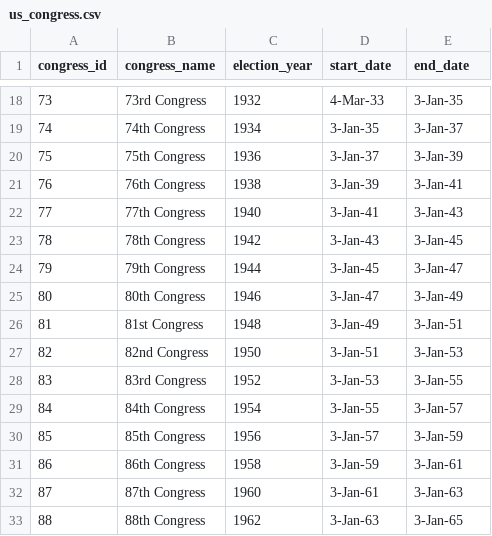
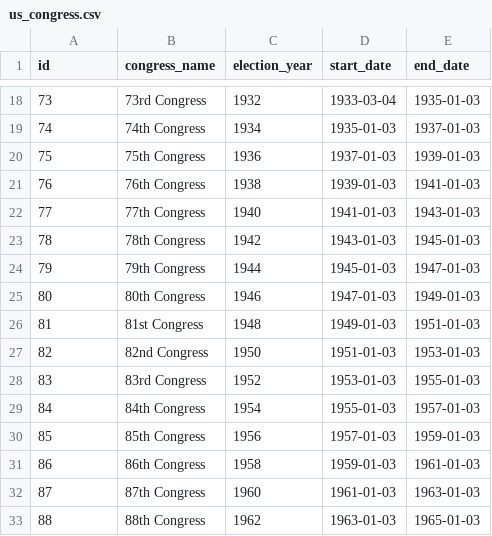
Before and after one commit to mosal2000/Election-2020, a CSV file: database/create_db/resources/us_congress.csv, drawn as a sheet; only a part is shown, gaps mark what is left out; the diff covers the shown part only.

Commit message:
Add US Congress

```diff
--- a/database/create_db/resources/us_congress.csv
+++ b/database/create_db/resources/us_congress.csv
@@ -1 +1 @@
-congress_id,congress_name,election_year,start_date,end_date
+id,congress_name,election_year,start_date,end_date
@@ -18,16 +18,16 @@ congress_id,congress_name,election_year,start_date,end_date
-73,73rd Congress,1932,4-Mar-33,3-Jan-35
-74,74th Congress,1934,3-Jan-35,3-Jan-37
-75,75th Congress,1936,3-Jan-37,3-Jan-39
-76,76th Congress,1938,3-Jan-39,3-Jan-41
-77,77th Congress,1940,3-Jan-41,3-Jan-43
-78,78th Congress,1942,3-Jan-43,3-Jan-45
-79,79th Congress,1944,3-Jan-45,3-Jan-47
-80,80th Congress,1946,3-Jan-47,3-Jan-49
-81,81st Congress,1948,3-Jan-49,3-Jan-51
-82,82nd Congress,1950,3-Jan-51,3-Jan-53
-83,83rd Congress,1952,3-Jan-53,3-Jan-55
-84,84th Congress,1954,3-Jan-55,3-Jan-57
-85,85th Congress,1956,3-Jan-57,3-Jan-59
-86,86th Congress,1958,3-Jan-59,3-Jan-61
-87,87th Congress,1960,3-Jan-61,3-Jan-63
-88,88th Congress,1962,3-Jan-63,3-Jan-65
+73,73rd Congress,1932,1933-03-04,1935-01-03
+74,74th Congress,1934,1935-01-03,1937-01-03
+75,75th Congress,1936,1937-01-03,1939-01-03
+76,76th Congress,1938,1939-01-03,1941-01-03
+77,77th Congress,1940,1941-01-03,1943-01-03
+78,78th Congress,1942,1943-01-03,1945-01-03
+79,79th Congress,1944,1945-01-03,1947-01-03
+80,80th Congress,1946,1947-01-03,1949-01-03
+81,81st Congress,1948,1949-01-03,1951-01-03
+82,82nd Congress,1950,1951-01-03,1953-01-03
+83,83rd Congress,1952,1953-01-03,1955-01-03
+84,84th Congress,1954,1955-01-03,1957-01-03
+85,85th Congress,1956,1957-01-03,1959-01-03
+86,86th Congress,1958,1959-01-03,1961-01-03
+87,87th Congress,1960,1961-01-03,1963-01-03
+88,88th Congress,1962,1963-01-03,1965-01-03
```
Also changed, not shown: 90 edited cells elsewhere in this file, 1 other file.
